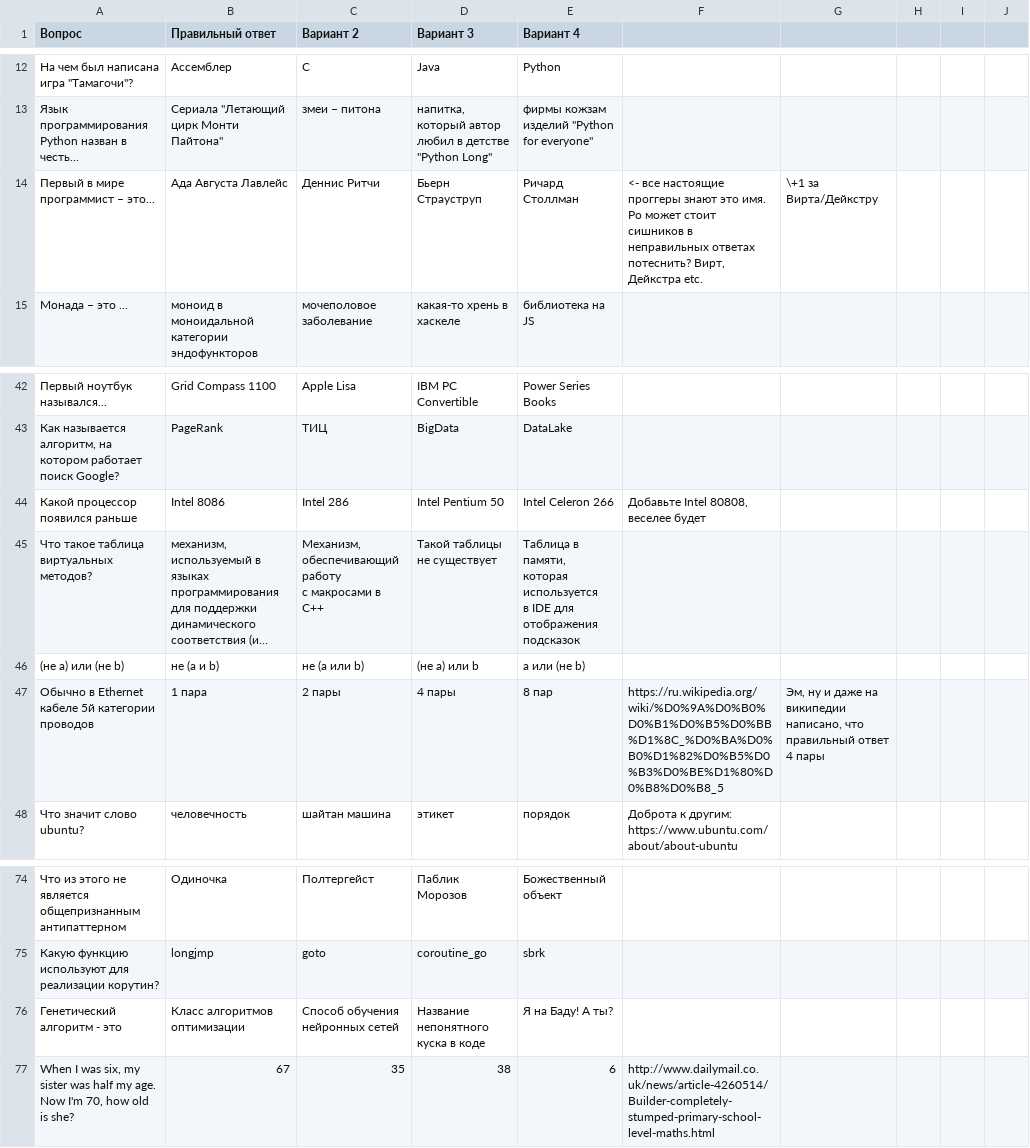
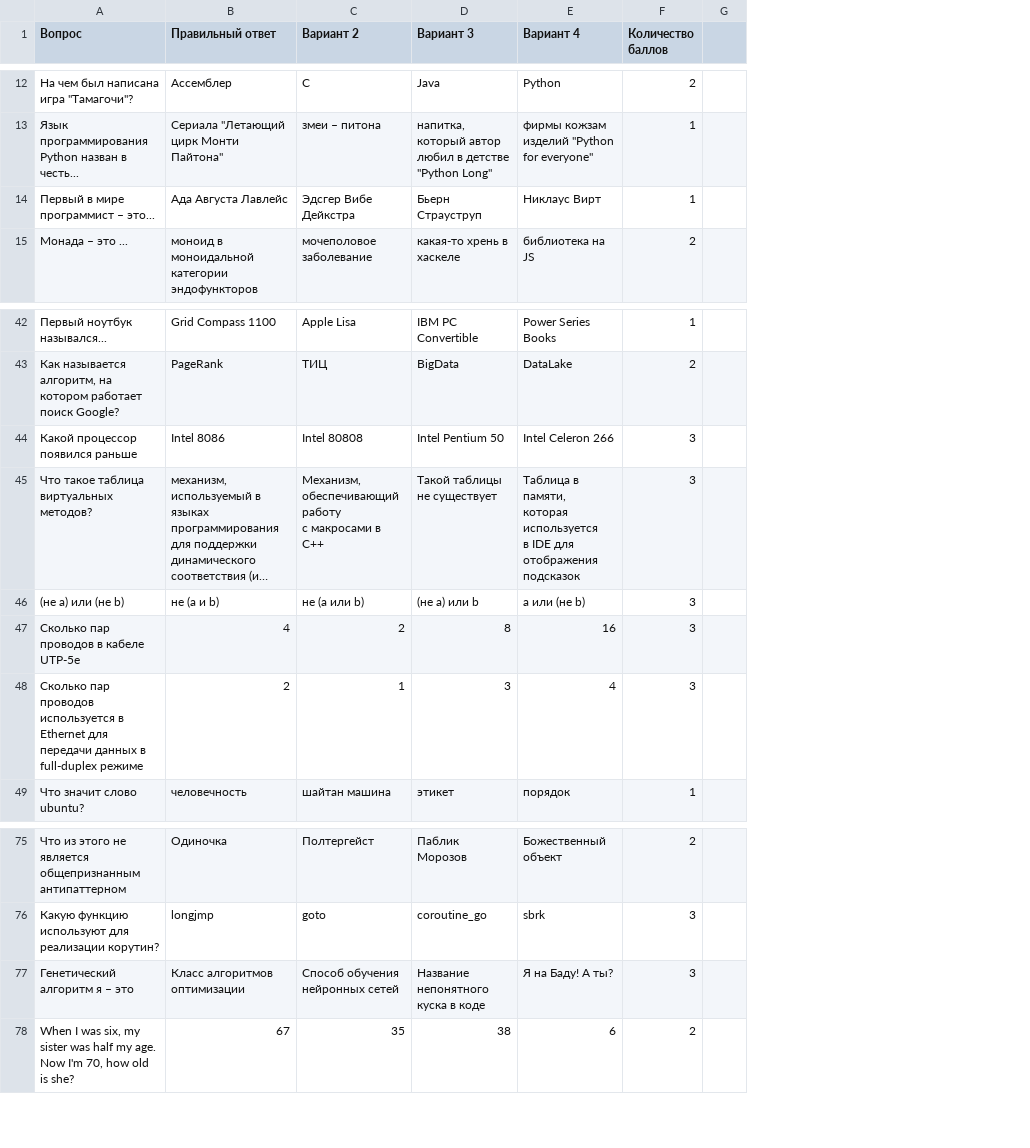
Before and after one commit to gutnikov/hl-quiz, a CSV file: questions/questions.csv, drawn as a sheet; only a part is shown, gaps mark what is left out; long unchanged cells end in …; removed rows and columns are numbered as before the commit, all else as after; the diff covers the shown part only; the diff names each change by its address in the sheet, - before the commit and + after, or states it on an @@ line.

```diff
--- a/questions/questions.csv
+++ b/questions/questions.csv
-column F, row 14: <- все настоящие проггеры знают это имя. Ро может стоит сишников в неправильных ответах потеснить? Вирт, Дейкстра etc.; row 44: Добавьте Intel 80808, веселее будет; row 48: Доброта к другим: https://www.ubuntu.com/about/about-ubuntu; row 77: http://www.dailymail.co.uk/news/article-4260514/Builder-completely-stumped-primary-school-level-maths.html
-column G, row 14: \+1 за Вирта/Дейкстру
-column H, empty
-column I, empty
-column J, empty
+column F (Количество баллов), rows 12-15: 2 | 1 | 1 | 2; rows 42-46: 1 | 2 | 3 | 3 | 3; row 49: 1; rows 75-78: 2 | 3 | 3 | 2
+column G, empty
-C14 (Вариант 2): Деннис Ритчи
+C14 (Вариант 2): Эдсгер Вибе Дейкстра
-E14 (Вариант 4): Ричард Столлман
+E14 (Вариант 4): Никлаус Вирт
-C44 (Вариант 2): Intel 286
+C44 (Вариант 2): Intel 80808
-row 47: Обычно в Ethernet кабеле 5й категории проводов | 1 пара | 2 пары | 4 пары | 8 пар | https://ru.wikipedia.org/wiki/%D0%9A%D0%B0%D0%B1%D0%B5%D0%BB%D1%8C_%D0%BA%D0%B0%D1%82%D0%B5%D0%B3%D0%BE%D1%80%D0%B8%D0%B8_5 | Эм, ну и даже на википедии написано, что правильный ответ 4 пары
+row 47: Сколько пар проводов в кабеле UTP-5e | 4 | 2 | 8 | 16 | 3
+row 48: Сколько пар проводов используется в Ethernet для передачи данных в full-duplex режиме | 2 | 1 | 3 | 4 | 3
-A77 (Вопрос): Генетический алгоритм - это
+A77 (Вопрос): Генетический алгоритм я – это
```
Also changed, not shown: 10 added rows and 2 removed rows elsewhere in this file, 2 other files.
